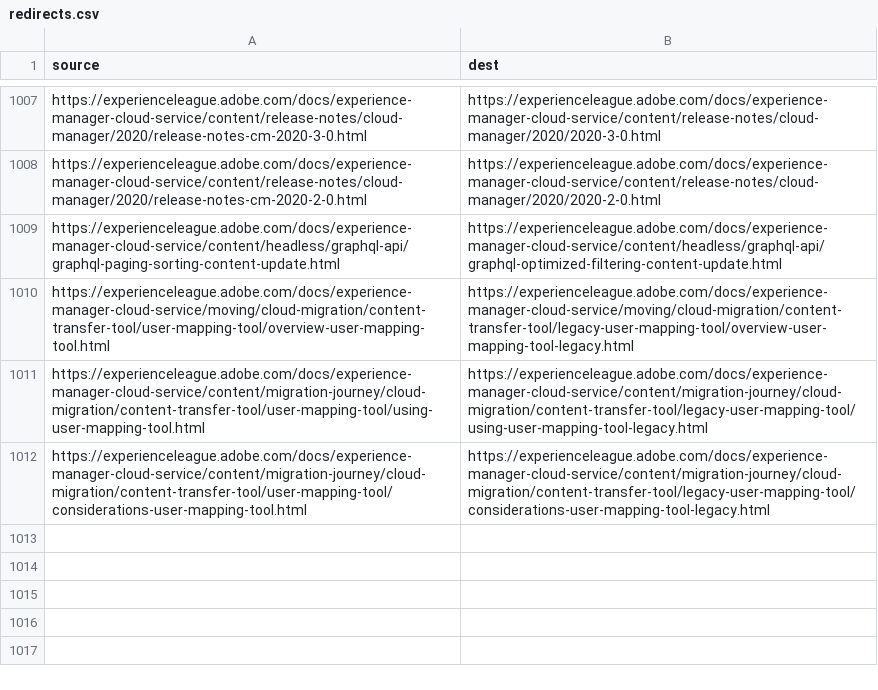
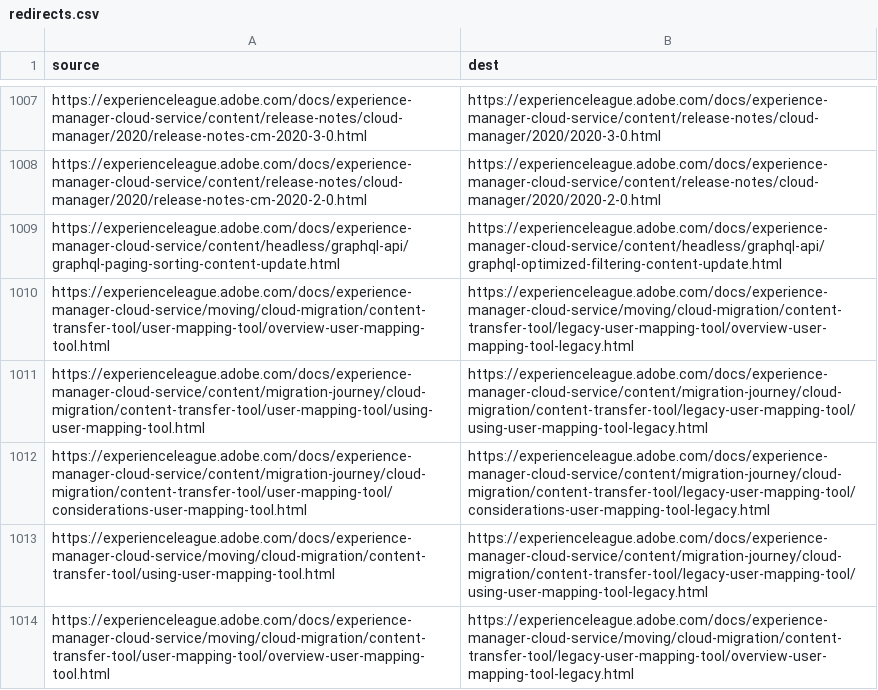
Before and after one commit to AdobeDocs/experience-manager-cloud-service.en, a CSV file: redirects.csv, drawn as a sheet; only a part is shown, gaps mark what is left out; the diff names each change by its address in the sheet, - before the commit and + after, or states it on an @@ line.

Commit message:
another redirects update
Former-commit-id: 2774fd7804e1008e317413635280268a2f1d0660

```diff
--- a/redirects.csv
+++ b/redirects.csv
+row 1013: https://experienceleague.adobe.com/docs/experience-manager-cloud-service/moving/cloud-migration/content-transfer-tool/using-user-mapping-tool.html | https://experienceleague.adobe.com/docs/experience-manager-cloud-service/content/migration-journey/cloud-migration/content-transfer-tool/legacy-user-mapping-tool/using-user-mapping-tool-legacy.html
+row 1014: https://experienceleague.adobe.com/docs/experience-manager-cloud-service/moving/cloud-migration/content-transfer-tool/user-mapping-tool/overview-user-mapping-tool.html | https://experienceleague.adobe.com/docs/experience-manager-cloud-service/moving/cloud-migration/content-transfer-tool/legacy-user-mapping-tool/overview-user-mapping-tool-legacy.html
```
